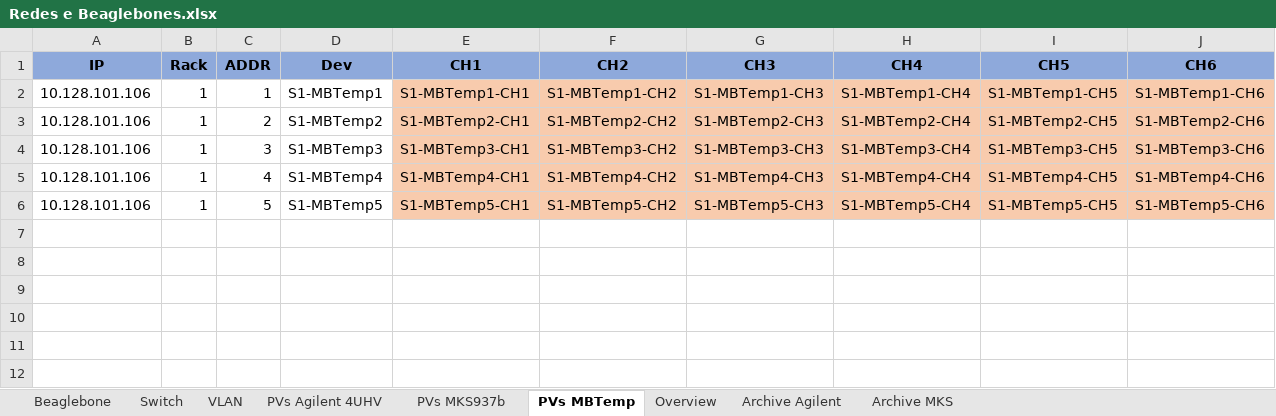
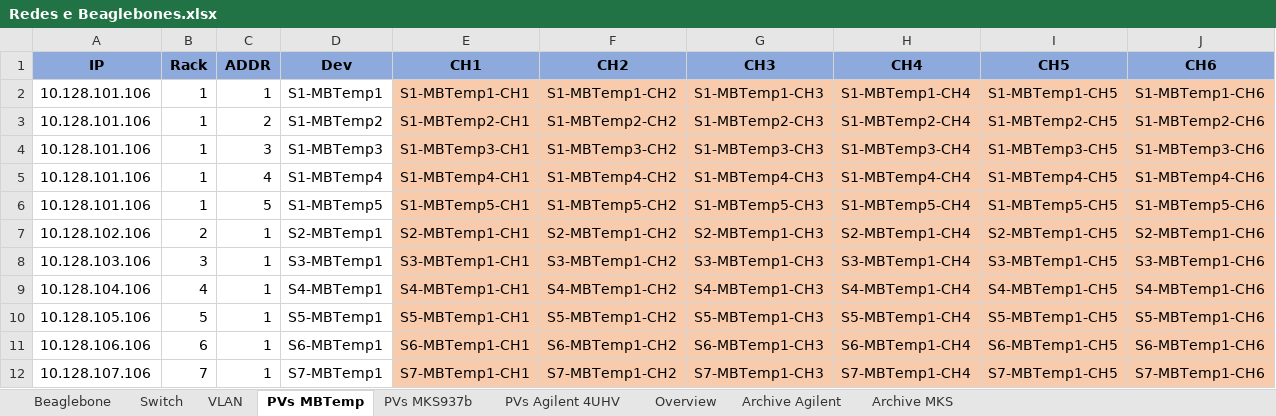
Before and after one commit to lnls-sirius/streamdevice-ioc, an Excel workbook: Redes e Beaglebones.xlsx, sheet PVs MBTemp, drawn as a sheet; only a part is shown; values as stored, in another font and other column widths than the file's, no borders; rows hold the shown columns only; the diff names each change by its address in the sheet, - before the commit and + after, or states it on an @@ line.

```diff
--- a/Redes e Beaglebones.xlsx (sheet PVs MBTemp)
+++ b/Redes e Beaglebones.xlsx (sheet PVs MBTemp)
@@ sheet tab order changed: Beaglebone | Switch | VLAN | PVs MBTemp | PVs MKS937b | PVs Agilent 4UHV | Overview | Archive Agilent | Archive MKS @@
+row 7: 10.128.102.106 | 2 | 1 | S2-MBTemp1 | S2-MBTemp1-CH1 | S2-MBTemp1-CH2 | S2-MBTemp1-CH3 | S2-MBTemp1-CH4 | S2-MBTemp1-CH5 | S2-MBTemp1-CH6
+row 8: 10.128.103.106 | 3 | 1 | S3-MBTemp1 | S3-MBTemp1-CH1 | S3-MBTemp1-CH2 | S3-MBTemp1-CH3 | S3-MBTemp1-CH4 | S3-MBTemp1-CH5 | S3-MBTemp1-CH6
+row 9: 10.128.104.106 | 4 | 1 | S4-MBTemp1 | S4-MBTemp1-CH1 | S4-MBTemp1-CH2 | S4-MBTemp1-CH3 | S4-MBTemp1-CH4 | S4-MBTemp1-CH5 | S4-MBTemp1-CH6
+row 10: 10.128.105.106 | 5 | 1 | S5-MBTemp1 | S5-MBTemp1-CH1 | S5-MBTemp1-CH2 | S5-MBTemp1-CH3 | S5-MBTemp1-CH4 | S5-MBTemp1-CH5 | S5-MBTemp1-CH6
+row 11: 10.128.106.106 | 6 | 1 | S6-MBTemp1 | S6-MBTemp1-CH1 | S6-MBTemp1-CH2 | S6-MBTemp1-CH3 | S6-MBTemp1-CH4 | S6-MBTemp1-CH5 | S6-MBTemp1-CH6
+row 12: 10.128.107.106 | 7 | 1 | S7-MBTemp1 | S7-MBTemp1-CH1 | S7-MBTemp1-CH2 | S7-MBTemp1-CH3 | S7-MBTemp1-CH4 | S7-MBTemp1-CH5 | S7-MBTemp1-CH6
```
Also changed, not shown: sheet PVs MKS937b, sheet Beaglebone, sheet PVs Agilent 4UHV, sheet Switch, 11 other files.
